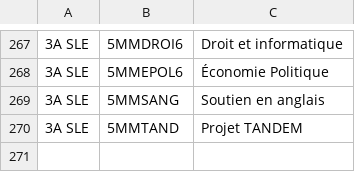
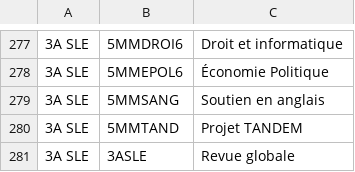
Before and after one commit to mignotju/kongrats, a CSV file: Liste_matieres.csv, drawn as a sheet; only a part is shown, gaps mark what is left out; the diff covers the shown part only; the diff names each change by its address in the sheet, - before the commit and + after, or states it on an @@ line.

Commit message:
ajout revue globale pour chaque annee, plus bouton retour matieres

```diff
--- a/Liste_matieres.csv
+++ b/Liste_matieres.csv
+row 281: 3A SLE | 3ASLE | Revue globale
```
Also changed, not shown: 10 added rows elsewhere in this file, 4 other files.
